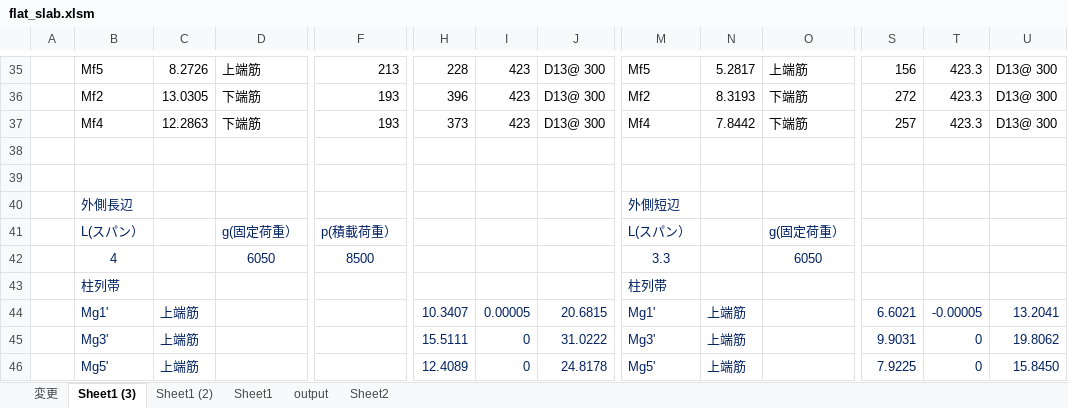
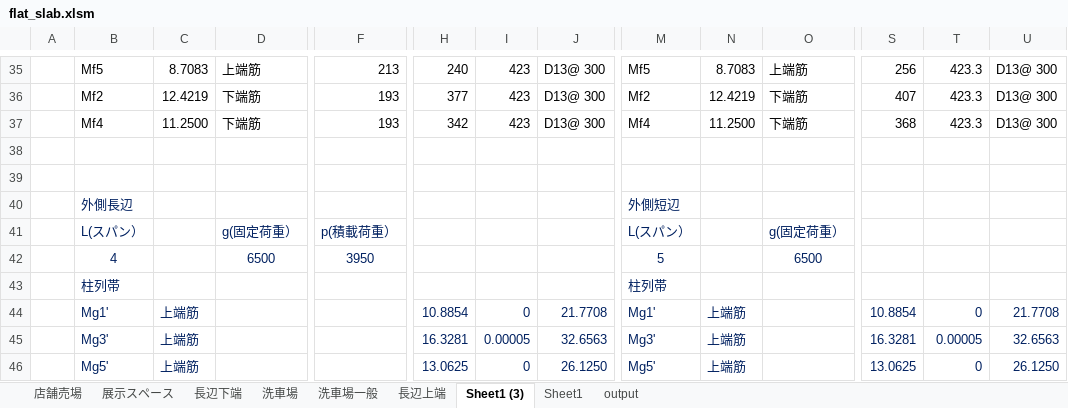
Before and after one commit to bunterblitz/excel_RC, an Excel workbook: flat_slab.xlsm, sheet Sheet1 (3), drawn as a sheet; only a part is shown, gaps mark what is left out; values as stored, in another font and other column widths than the file's, no borders; removed rows and columns are numbered as before the commit, all else as after; rows hold the shown columns only; the diff covers the shown part only; the diff names each change by its address in the sheet, - before the commit and + after, or states it on an @@ line.

```diff
--- a/flat_slab.xlsm (sheet Sheet1 (3))
+++ b/flat_slab.xlsm (sheet Sheet1 (3))
-sheet tab: 変更
+sheet tab: 長辺上端
-sheet tab: Sheet1 (2)
-sheet tab: Sheet2
+sheet tab: 店舗売場
+sheet tab: 展示スペース
+sheet tab: 長辺下端
+sheet tab: 洗車場
+sheet tab: 洗車場一般
-C35: 8.2726
+C35: 8.7083
-H35: 228
+H35: 240
-N35: 5.2817
+N35: 8.7083
-S35: 156
+S35: 256
-C36: 13.0305
+C36: 12.4219
-H36: 396
+H36: 377
-N36: 8.3193
+N36: 12.4219
-S36: 272
+S36: 407
-C37: 12.2863
+C37: 11.2500
-H37: 373
+H37: 342
-N37: 7.8442
+N37: 11.2500
-S37: 257
+S37: 368
-row 42:  | 4 |  | 6050 | 8500 |  |  |  | 3.3 |  | 6050
+row 42:  | 4 |  | 6500 | 3950 |  |  |  | 5 |  | 6500
-H44: 10.3407
+H44: 10.8854
-I44: 0.00005
+I44: 0
-J44: 20.6815
+J44: 21.7708
-S44: 6.6021
+S44: 10.8854
-T44: -0.00005
+T44: 0
-U44: 13.2041
+U44: 21.7708
-H45: 15.5111
+H45: 16.3281
-I45: 0
+I45: 0.00005
-J45: 31.0222
+J45: 32.6563
-S45: 9.9031
+S45: 16.3281
-T45: 0
+T45: 0.00005
-U45: 19.8062
+U45: 32.6563
-H46: 12.4089
+H46: 13.0625
-J46: 24.8178
+J46: 26.1250
-S46: 7.9225
+S46: 13.0625
-U46: 15.8450
+U46: 26.1250
```
Also changed, not shown: 4 added rows, 4 removed rows and 131 edited cells elsewhere in this sheet, sheet Sheet1, sheet 長辺上端, sheet output, formulas that keep their value, スラブ.xlsm, 2 other files.
